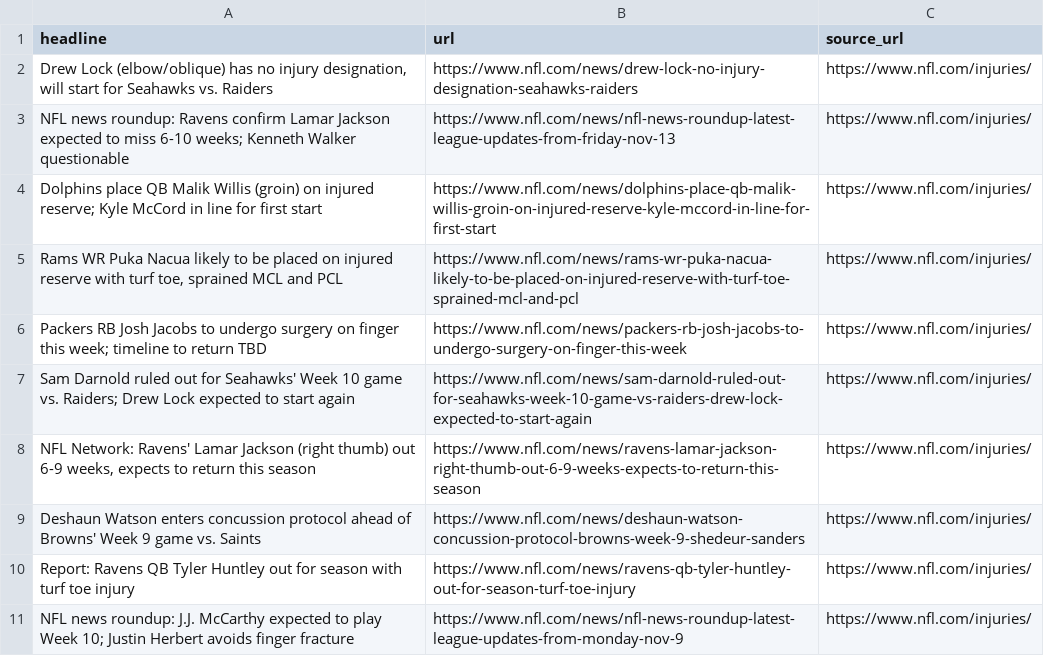
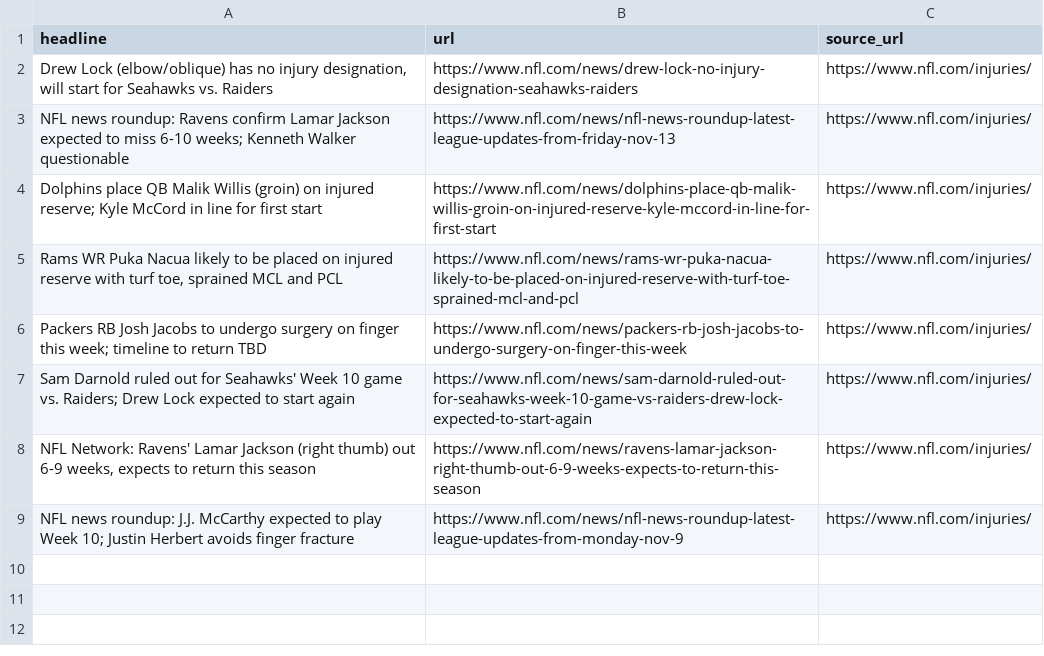
Before and after one commit to karagemop466-tech/X2, a CSV file: data/news_week10_2026.csv, drawn as a sheet.

```diff
--- a/data/news_week10_2026.csv
+++ b/data/news_week10_2026.csv
@@ -8,4 +8,2 @@ Sam Darnold ruled out for Seahawks' Week 10 game vs. Raiders; Drew Lock expected
 "NFL Network: Ravens' Lamar Jackson (right thumb) out 6-9 weeks, expects to return this season",https://www.nfl.com/news/ravens-lamar-jackson-right-thumb-out-6-9-weeks-expects-to-return-this-season,https://www.nfl.com/injuries/
-Deshaun Watson enters concussion protocol ahead of Browns' Week 9 game vs. Saints,https://www.nfl.com/news/deshaun-watson-concussion-protocol-browns-week-9-shedeur-sanders,https://www.nfl.com/injuries/
-Report: Ravens QB Tyler Huntley out for season with turf toe injury,https://www.nfl.com/news/ravens-qb-tyler-huntley-out-for-season-turf-toe-injury,https://www.nfl.com/injuries/
 NFL news roundup: J.J. McCarthy expected to play Week 10; Justin Herbert avoids finger fracture,https://www.nfl.com/news/nfl-news-roundup-latest-league-updates-from-monday-nov-9,https://www.nfl.com/injuries/
```
Also changed, not shown: data/flags.csv, data/games_week10_2026.csv, 20 other files.
